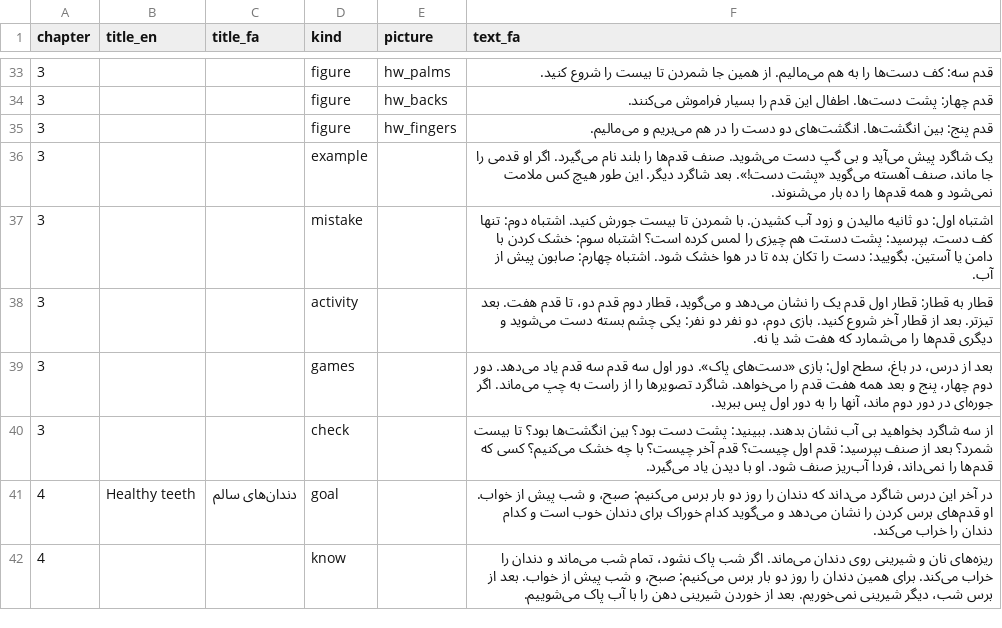
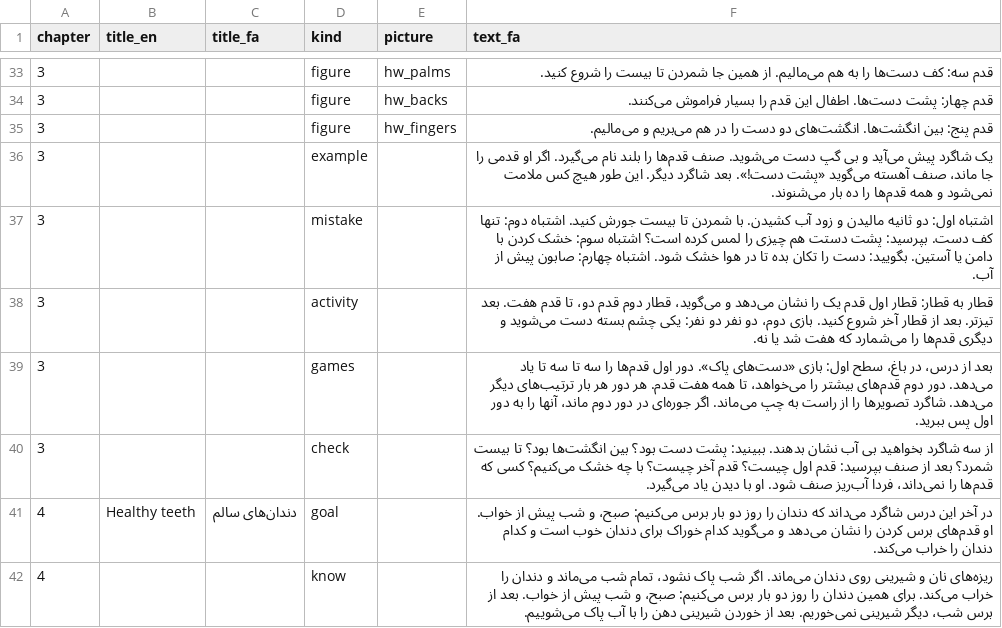
Before and after one commit to joelgsponer/Setara, a CSV file: setara/content/guide/garden-1/guide.csv, drawn as a sheet; only a part is shown, gaps mark what is left out; the diff covers the shown part only.

```diff
--- a/setara/content/guide/garden-1/guide.csv
+++ b/setara/content/guide/garden-1/guide.csv
@@ -38,3 +38,3 @@ chapter,title_en,title_fa,kind,picture,text_fa
 3,,,activity,,قطار به قطار: قطار اول قدم یک را نشان می‌دهد و می‌گوید، قطار دوم قدم دو، تا قدم هفت. بعد تیزتر. بعد از قطار آخر شروع کنید. بازی دوم، دو نفر دو نفر: یکی چشم بسته دست می‌شوید و دیگری قدم‌ها را می‌شمارد که هفت شد یا نه.
-3,,,games,,بعد از درس، در باغ، سطح اول: بازی «دست‌های پاک». دور اول سه قدم سه قدم یاد می‌دهد. دور دوم چهار، پنج و بعد همه هفت قدم را می‌خواهد. شاگرد تصویرها را از راست به چپ می‌ماند. اگر جوره‌ای در دور دوم ماند، آنها را به دور اول پس ببرید.
+3,,,games,,بعد از درس، در باغ، سطح اول: بازی «دست‌های پاک». دور اول قدم‌ها را سه تا سه تا یاد می‌دهد. دور دوم قدم‌های بیشتر را می‌خواهد، تا همه هفت قدم. هر دور هر بار ترتیب‌های دیگر می‌دهد. شاگرد تصویرها را از راست به چپ می‌ماند. اگر جوره‌ای در دور دوم ماند، آنها را به دور اول پس ببرید.
 3,,,check,,از سه شاگرد بخواهید بی آب نشان بدهند. ببینید: پشت دست بود؟ بین انگشت‌ها بود؟ تا بیست شمرد؟ بعد از صنف بپرسید: قدم اول چیست؟ قدم آخر چیست؟ با چه خشک می‌کنیم؟ کسی که قدم‌ها را نمی‌داند، فردا آب‌ریز صنف شود. او با دیدن یاد می‌گیرد.
```
Also changed, not shown: 20 edited cells elsewhere in this file, setara/content/guide/en-1/guide.csv, setara/content/guide/fa-2/guide.csv, 32 other files.
